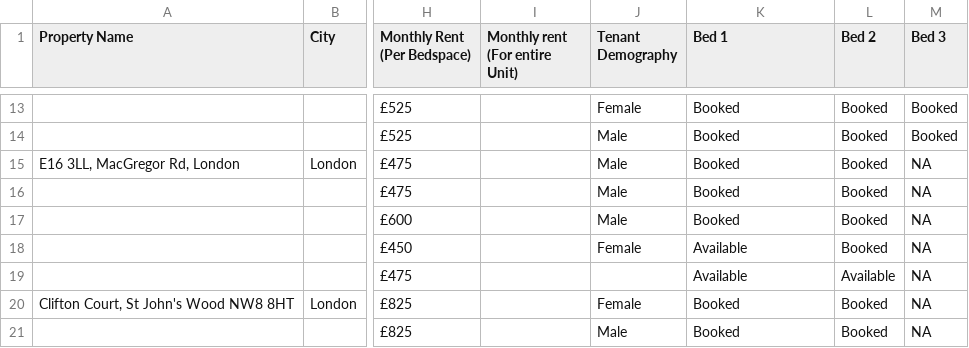
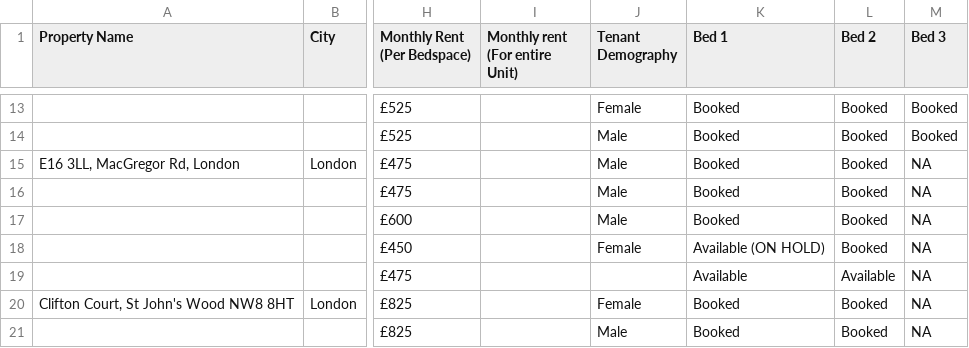
Before and after one commit to shayshankr/acomodo-map, a CSV file: data/portfolio-london.csv, drawn as a sheet; only a part is shown, gaps mark what is left out; the diff names each change by its address in the sheet, - before the commit and + after, or states it on an @@ line.

```diff
--- a/data/portfolio-london.csv
+++ b/data/portfolio-london.csv
-K18 (Bed 1): Available
+K18 (Bed 1): Available (ON HOLD)
```
Also changed, not shown: data/portfolio.csv, 1 other file.
